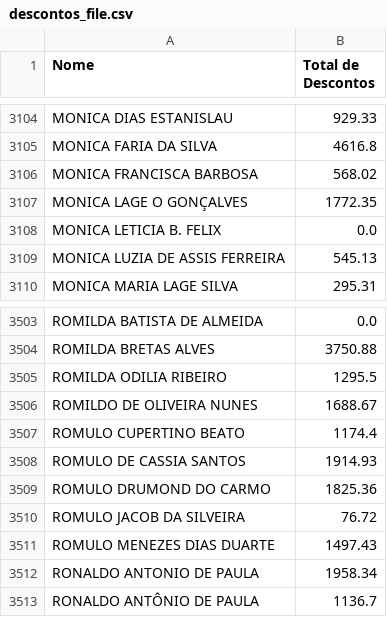
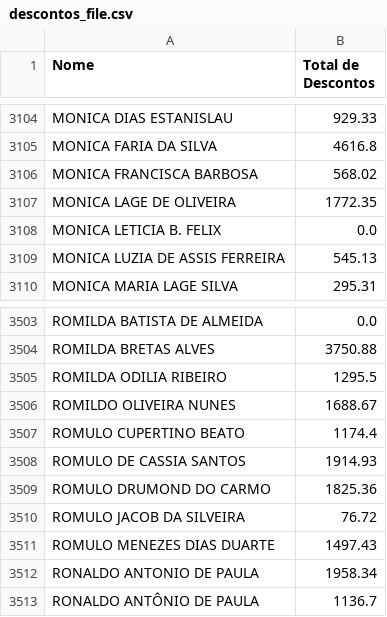
Before and after one commit to 2006878/DMED, a CSV file: descontos_file.csv, drawn as a sheet; only a part is shown, gaps mark what is left out.

Commit message:
Update descontos_file.csv

```diff
--- a/descontos_file.csv
+++ b/descontos_file.csv
@@ -3106,3 +3106,3 @@ MONICA FARIA DA SILVA,4616.8
 MONICA FRANCISCA BARBOSA,568.02
-MONICA LAGE O GONÇALVES,1772.35
+MONICA LAGE DE OLIVEIRA,1772.35
 MONICA LETICIA B. FELIX,0.0
@@ -3505,3 +3505,3 @@ ROMILDA BRETAS ALVES,3750.88
 ROMILDA ODILIA RIBEIRO,1295.5
-ROMILDO DE OLIVEIRA NUNES,1688.67
+ROMILDO OLIVEIRA NUNES,1688.67
 ROMULO CUPERTINO BEATO,1174.4
```
